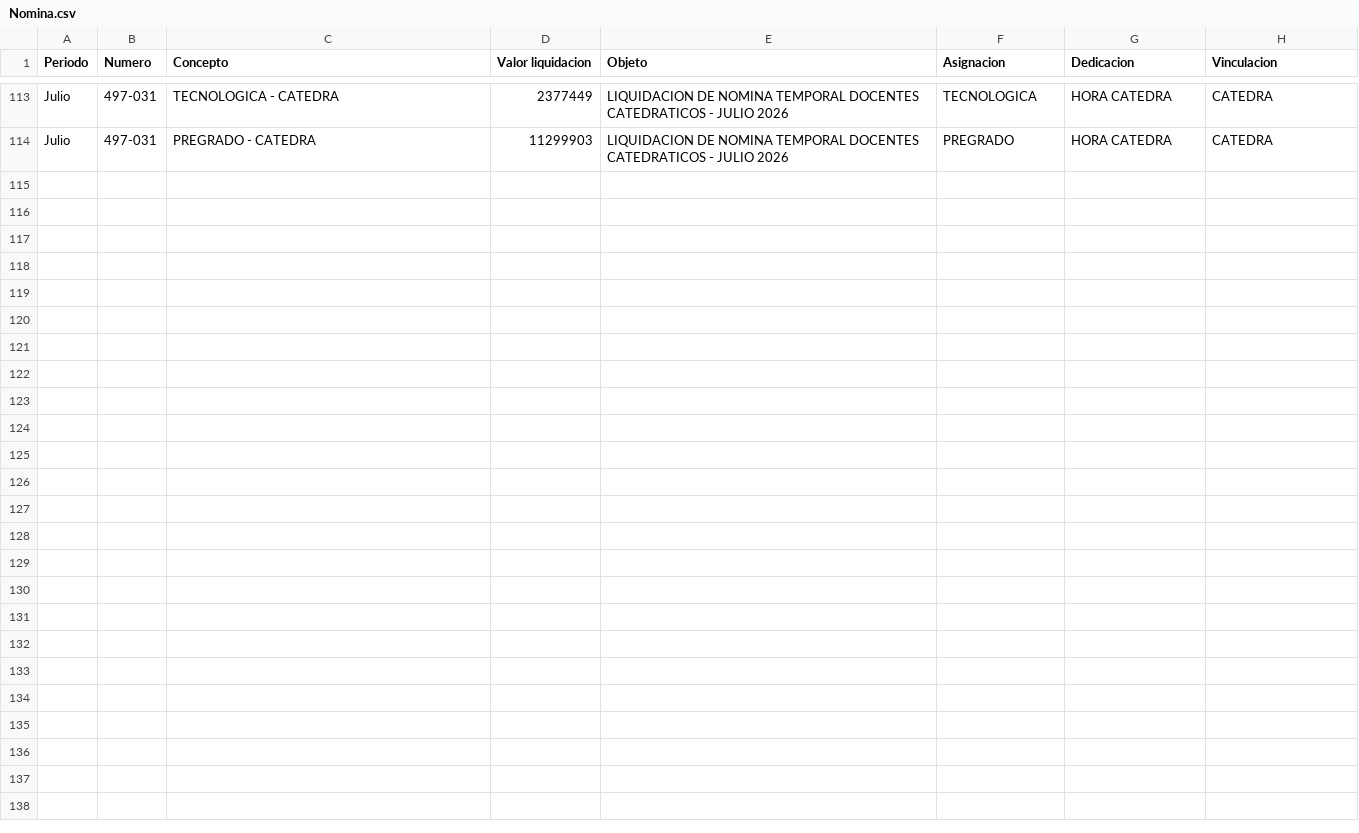
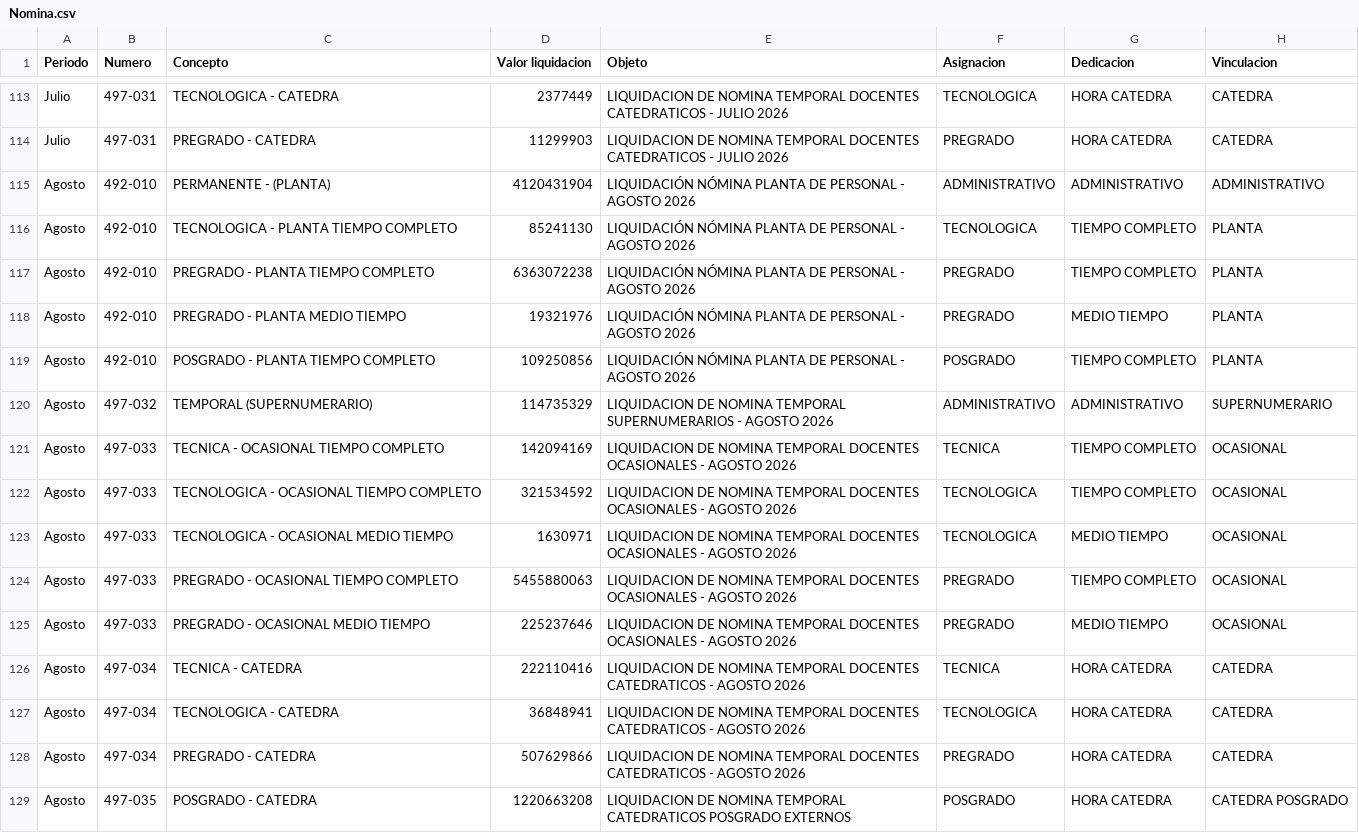
Before and after one commit to fabiancho0724/VAFI, a CSV file: public/data/Nomina.csv, drawn as a sheet; only a part is shown, gaps mark what is left out.

```diff
--- a/public/data/Nomina.csv
+++ b/public/data/Nomina.csv
@@ -114 +114,16 @@ Julio;497-031;TECNOLOGICA - CATEDRA;2377449;LIQUIDACION DE NOMINA TEMPORAL DOCEN
 Julio;497-031;PREGRADO - CATEDRA;11299903;LIQUIDACION DE NOMINA TEMPORAL DOCENTES CATEDRATICOS - JULIO 2026;PREGRADO;HORA CATEDRA;CATEDRA
+Agosto;492-010;PERMANENTE - (PLANTA);4120431904;LIQUIDACIÓN NÓMINA PLANTA DE PERSONAL - AGOSTO 2026;ADMINISTRATIVO;ADMINISTRATIVO;ADMINISTRATIVO
+Agosto;492-010;TECNOLOGICA - PLANTA TIEMPO COMPLETO;85241130;LIQUIDACIÓN NÓMINA PLANTA DE PERSONAL - AGOSTO 2026;TECNOLOGICA;TIEMPO COMPLETO;PLANTA
+Agosto;492-010;PREGRADO - PLANTA TIEMPO COMPLETO;6363072238;LIQUIDACIÓN NÓMINA PLANTA DE PERSONAL - AGOSTO 2026;PREGRADO;TIEMPO COMPLETO;PLANTA
+Agosto;492-010;PREGRADO - PLANTA MEDIO TIEMPO;19321976;LIQUIDACIÓN NÓMINA PLANTA DE PERSONAL - AGOSTO 2026;PREGRADO;MEDIO TIEMPO;PLANTA
+Agosto;492-010;POSGRADO - PLANTA TIEMPO COMPLETO;109250856;LIQUIDACIÓN NÓMINA PLANTA DE PERSONAL - AGOSTO 2026;POSGRADO;TIEMPO COMPLETO;PLANTA
+Agosto;497-032;TEMPORAL (SUPERNUMERARIO);114735329;LIQUIDACION DE NOMINA TEMPORAL SUPERNUMERARIOS - AGOSTO 2026;ADMINISTRATIVO;ADMINISTRATIVO;SUPERNUMERARIO
+Agosto;497-033;TECNICA - OCASIONAL TIEMPO COMPLETO;142094169;LIQUIDACION DE NOMINA TEMPORAL DOCENTES OCASIONALES - AGOSTO 2026;TECNICA;TIEMPO COMPLETO;OCASIONAL
+Agosto;497-033;TECNOLOGICA - OCASIONAL TIEMPO COMPLETO;321534592;LIQUIDACION DE NOMINA TEMPORAL DOCENTES OCASIONALES - AGOSTO 2026;TECNOLOGICA;TIEMPO COMPLETO;OCASIONAL
+Agosto;497-033;TECNOLOGICA - OCASIONAL MEDIO TIEMPO;1630971;LIQUIDACION DE NOMINA TEMPORAL DOCENTES OCASIONALES - AGOSTO 2026;TECNOLOGICA;MEDIO TIEMPO;OCASIONAL
+Agosto;497-033;PREGRADO - OCASIONAL TIEMPO COMPLETO;5455880063;LIQUIDACION DE NOMINA TEMPORAL DOCENTES OCASIONALES - AGOSTO 2026;PREGRADO;TIEMPO COMPLETO;OCASIONAL
+Agosto;497-033;PREGRADO - OCASIONAL MEDIO TIEMPO;225237646;LIQUIDACION DE NOMINA TEMPORAL DOCENTES OCASIONALES - AGOSTO 2026;PREGRADO;MEDIO TIEMPO;OCASIONAL
+Agosto;497-034;TECNICA - CATEDRA;222110416;LIQUIDACION DE NOMINA TEMPORAL DOCENTES CATEDRATICOS - AGOSTO 2026;TECNICA;HORA CATEDRA;CATEDRA
+Agosto;497-034;TECNOLOGICA - CATEDRA;36848941;LIQUIDACION DE NOMINA TEMPORAL DOCENTES CATEDRATICOS - AGOSTO 2026;TECNOLOGICA;HORA CATEDRA;CATEDRA
+Agosto;497-034;PREGRADO - CATEDRA;507629866;LIQUIDACION DE NOMINA TEMPORAL DOCENTES CATEDRATICOS - AGOSTO 2026;PREGRADO;HORA CATEDRA;CATEDRA
+Agosto;497-035;POSGRADO - CATEDRA;1220663208;LIQUIDACION DE NOMINA TEMPORAL CATEDRATICOS POSGRADO EXTERNOS;POSGRADO;HORA CATEDRA;CATEDRA POSGRADO
```
Also changed, not shown: public/data/Ingresos.csv, 1 other file.
